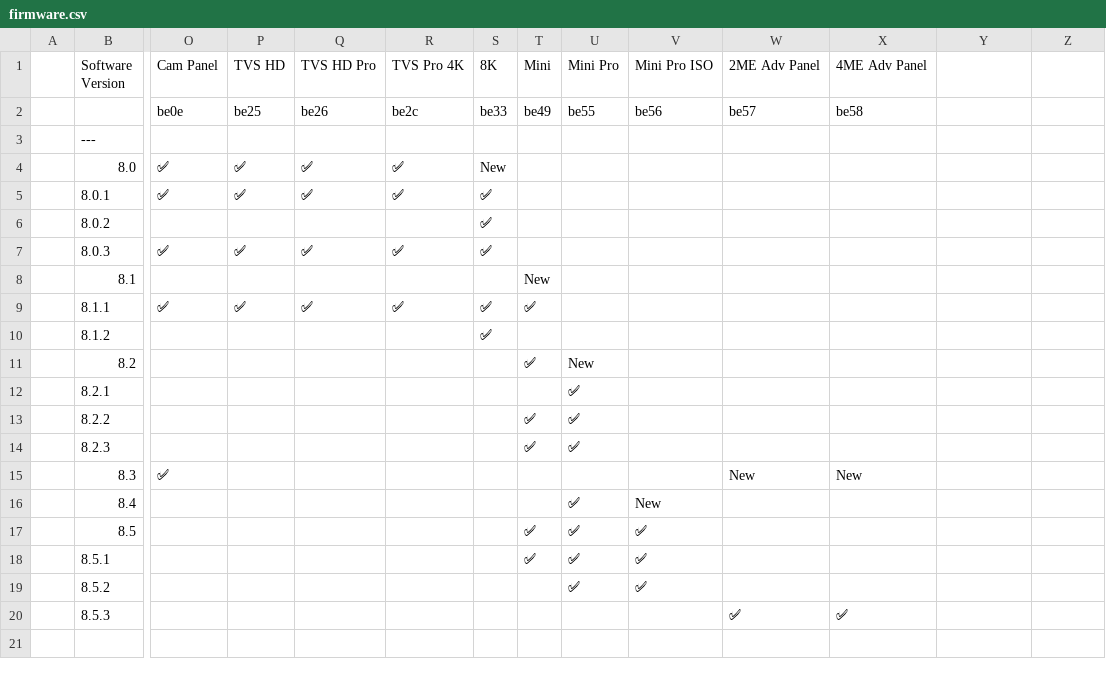
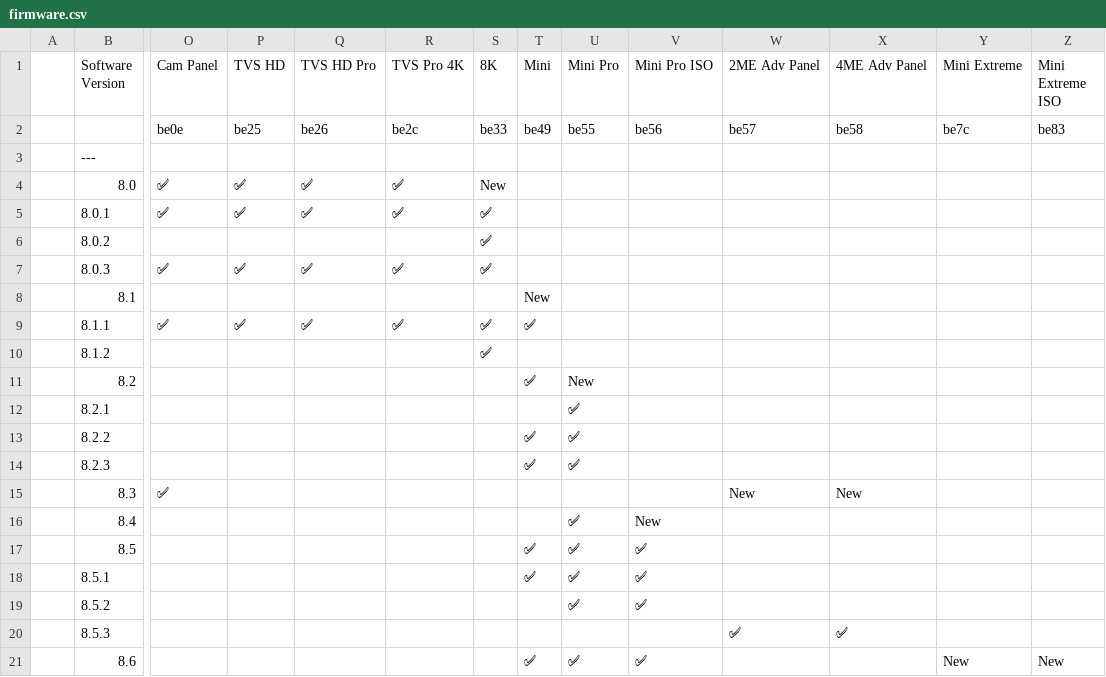
Before and after one commit to LibAtem/libatem.github.io, a CSV file: firmware.csv, drawn as a sheet; only a part is shown, gaps mark what is left out; rows hold the shown columns only; the diff names each change by its address in the sheet, - before the commit and + after, or states it on an @@ line.

Commit message:
feat: add firmware 8.6

```diff
--- a/firmware.csv
+++ b/firmware.csv
-Y1: (empty)
+Y1: Mini Extreme
-Z1: (empty)
+Z1: Mini Extreme ISO
-Y2 (Mini Extreme): (empty)
+Y2 (Mini Extreme): be7c
-Z2 (Mini Extreme ISO): (empty)
+Z2 (Mini Extreme ISO): be83
+row 21:  | 8.6 |  |  |  |  |  | ✅ | ✅ | ✅ |  |  | New | New
```
Also changed, not shown: 1 other file.
